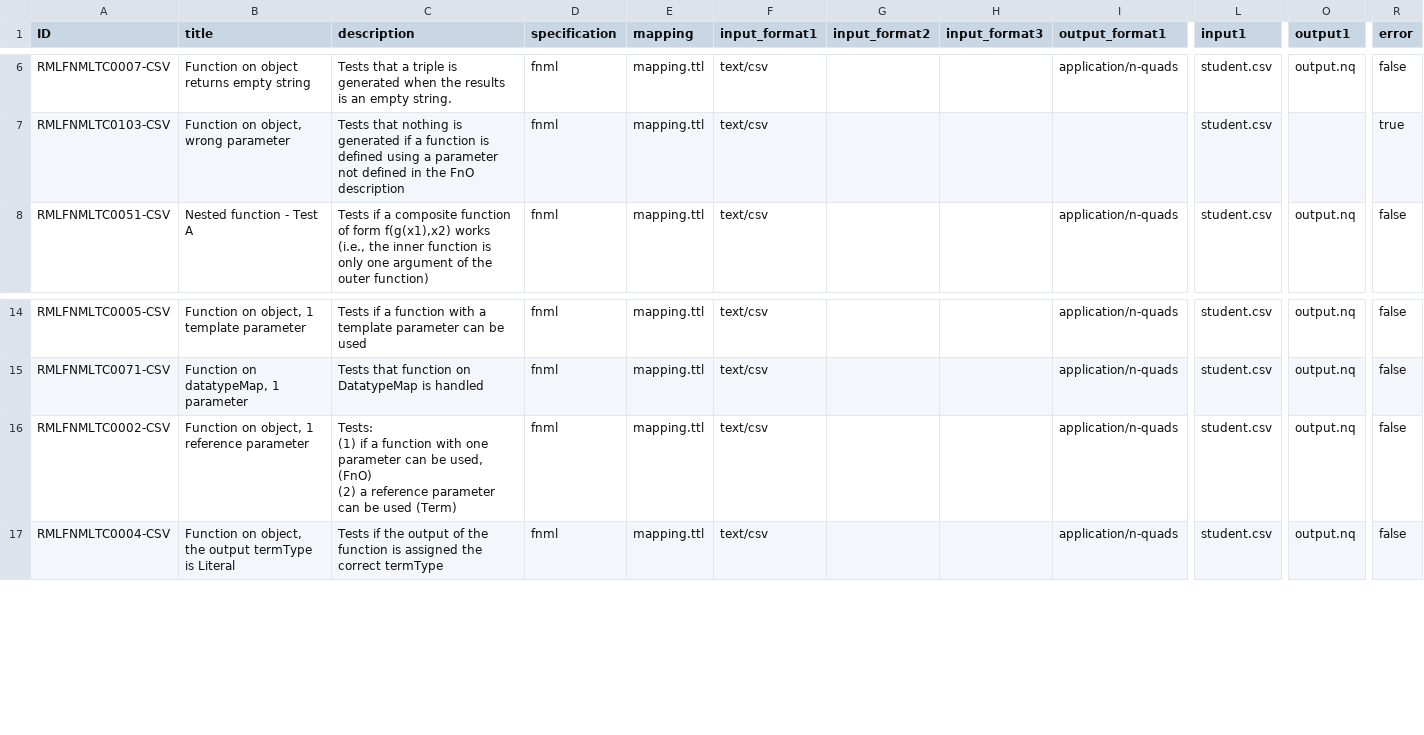
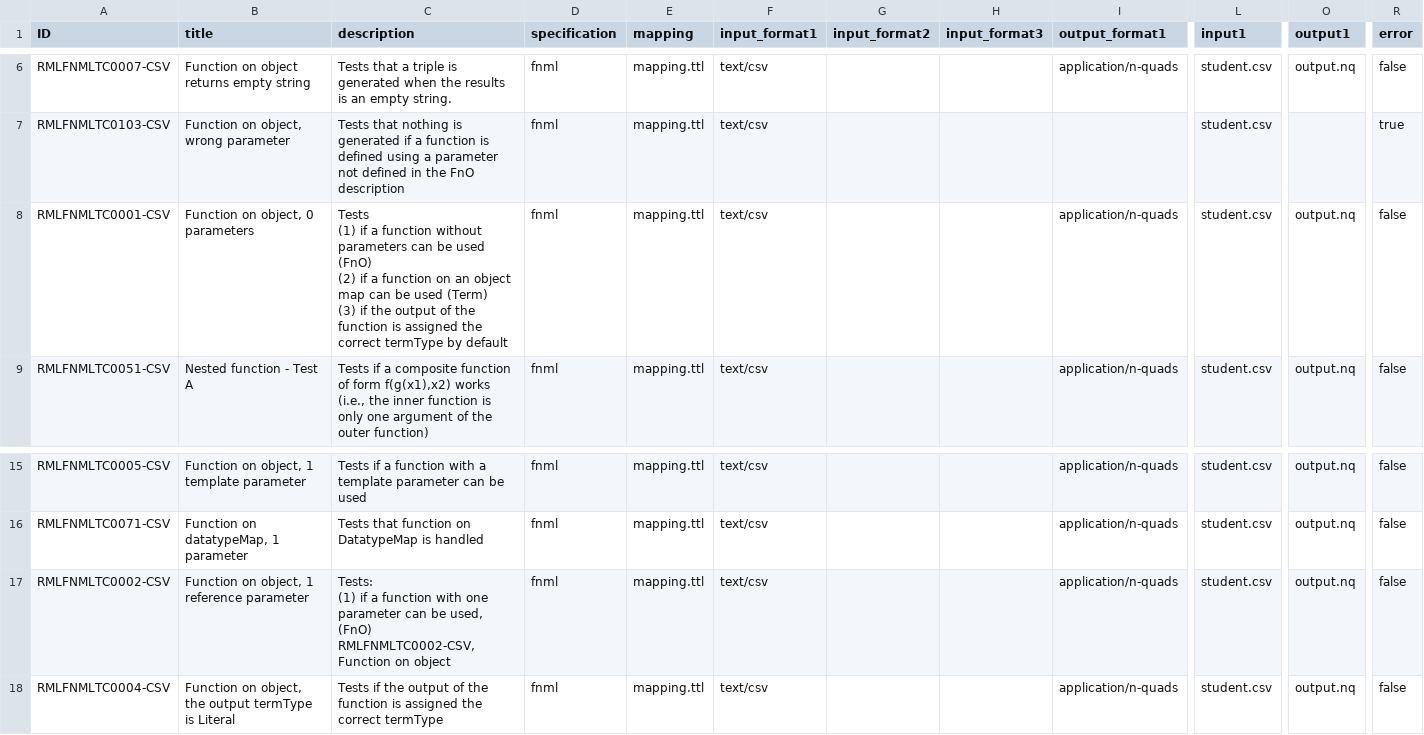
Before and after one commit to kg-construct/rml-fnml, a CSV file: test-cases/metadata.csv, drawn as a sheet; only a part is shown, gaps mark what is left out; addresses are those after the commit; rows hold the shown columns only; ↵ is a line break in a cell; the diff names each change by its address in the sheet, - before the commit and + after, or states it on an @@ line.

```diff
--- a/test-cases/metadata.csv
+++ b/test-cases/metadata.csv
+row 8: RMLFNMLTC0001-CSV | Function on object, 0 parameters | Tests ↵ (1) if a function without parameters can be used (FnO) ↵ (2) if a function on an object map can be used (Term) ↵ (3) if the output of the function is assigned the correct termType by default | fnml | mapping.ttl | text/csv |  |  | application/n-quads | student.csv | output.nq | false
-C17 (description): …used, (FnO) ↵ (2) a reference parameter can be used (Term)
+C17 (description): …used, (FnO) ↵ RMLFNMLTC0002-CSV,Function on object
```
Also changed, not shown: test-cases/descriptions.csv, 4 other files.
